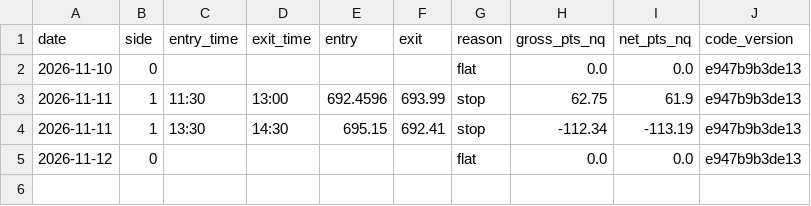
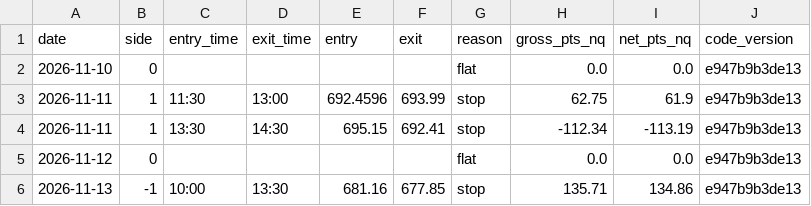
Before and after one commit to sebastianoXVII/CLAUDE, a CSV file: research/forward/noise_area_nq_forward.csv, drawn as a sheet.

Commit message:
Forward test Noise Area NQ: 2026-11-14

```diff
--- a/research/forward/noise_area_nq_forward.csv
+++ b/research/forward/noise_area_nq_forward.csv
@@ -5 +5,2 @@ date,side,entry_time,exit_time,entry,exit,reason,gross_pts_nq,net_pts_nq,code_ve
 2026-11-12,0,,,,,flat,0.0,0.0,e947b9b3de13
+2026-11-13,-1,10:00,13:30,681.16,677.85,stop,135.71,134.86,e947b9b3de13
```
